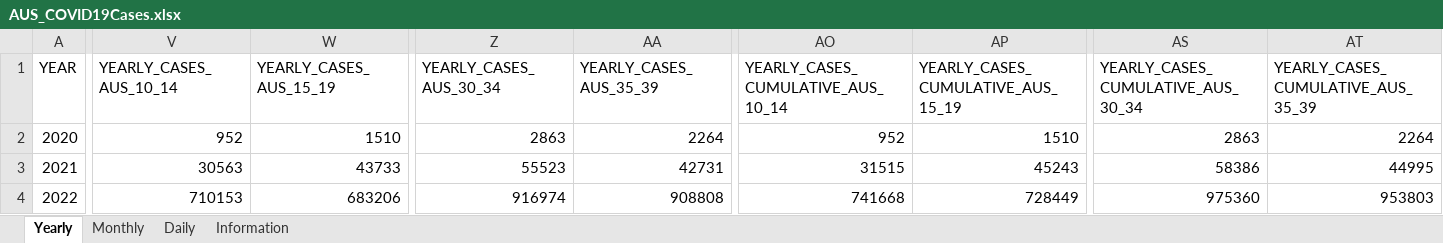
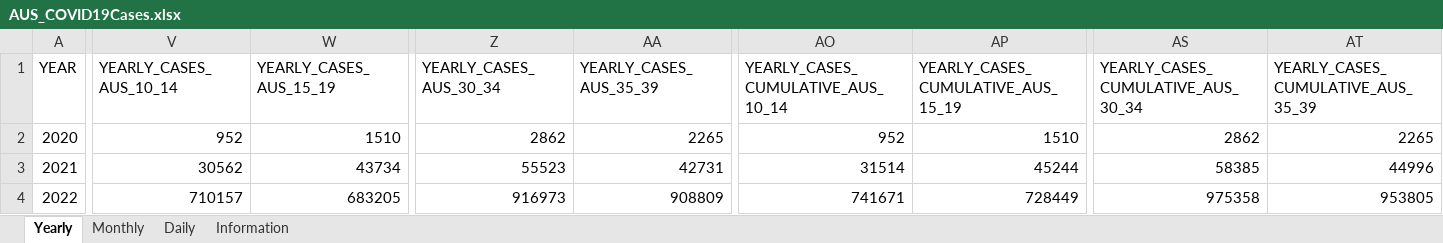
Before and after one commit to dbRaevn/covid19, an Excel workbook: pandemic/AUS_COVID19Cases.xlsx, sheet Yearly, drawn as a sheet; only a part is shown, gaps mark what is left out; values as stored, in another font and other column widths than the file's, no borders; the diff covers the shown part only; the diff names each change by its address in the sheet, - before the commit and + after, or states it on an @@ line.

Commit message:
Update AUS_COVID19Cases.xlsx

```diff
--- a/pandemic/AUS_COVID19Cases.xlsx (sheet Yearly)
+++ b/pandemic/AUS_COVID19Cases.xlsx (sheet Yearly)
-Z2 (YEARLY_CASES_AUS_30_34): 2863
+Z2 (YEARLY_CASES_AUS_30_34): 2862
-AA2 (YEARLY_CASES_AUS_35_39): 2264
+AA2 (YEARLY_CASES_AUS_35_39): 2265
-AS2: 2863
+AS2: 2862
-AT2: 2264
+AT2: 2265
-V3 (YEARLY_CASES_AUS_10_14): 30563
+V3 (YEARLY_CASES_AUS_10_14): 30562
-W3 (YEARLY_CASES_AUS_15_19): 43733
+W3 (YEARLY_CASES_AUS_15_19): 43734
-AO3: 31515
+AO3: 31514
-AP3: 45243
+AP3: 45244
-AS3: 58386
+AS3: 58385
-AT3: 44995
+AT3: 44996
-V4 (YEARLY_CASES_AUS_10_14): 710153
+V4 (YEARLY_CASES_AUS_10_14): 710157
-W4 (YEARLY_CASES_AUS_15_19): 683206
+W4 (YEARLY_CASES_AUS_15_19): 683205
-Z4 (YEARLY_CASES_AUS_30_34): 916974
+Z4 (YEARLY_CASES_AUS_30_34): 916973
-AA4 (YEARLY_CASES_AUS_35_39): 908808
+AA4 (YEARLY_CASES_AUS_35_39): 908809
-AO4: 741668
+AO4: 741671
-AS4: 975360
+AS4: 975358
-AT4: 953803
+AT4: 953805
```
Also changed, not shown: 1 added row, 1 removed row and 61 edited cells elsewhere in this sheet, sheet Daily, sheet Monthly, sheet Information.
